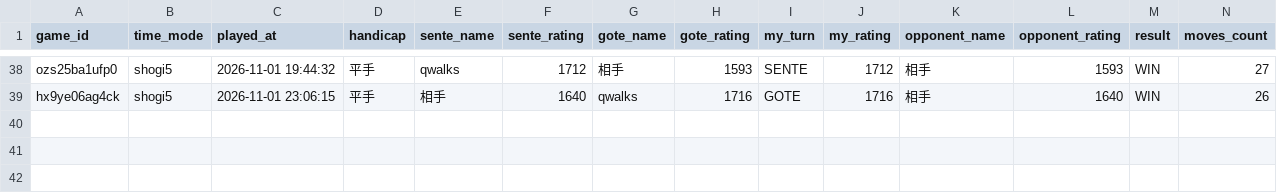
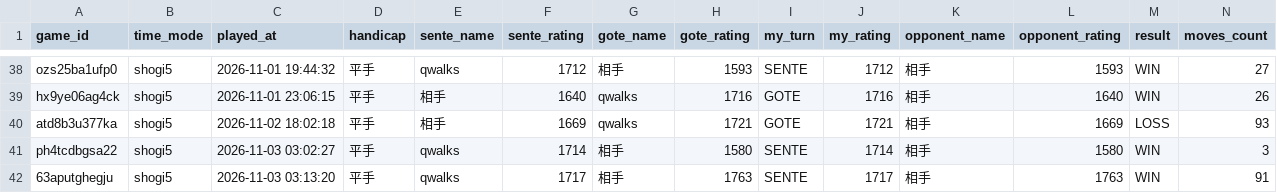
Before and after one commit to from-mattaka/shogi_quest, a CSV file: data/games_summary.csv, drawn as a sheet; only a part is shown, gaps mark what is left out; rows hold the shown columns only; the diff names each change by its address in the sheet, - before the commit and + after, or states it on an @@ line.

```diff
--- a/data/games_summary.csv
+++ b/data/games_summary.csv
+row 40: atd8b3u377ka | shogi5 | 2026-11-02 18:02:18 | 平手 | 相手 | 1669 | qwalks | 1721 | GOTE | 1721 | 相手 | 1669 | LOSS | 93
+row 41: ph4tcdbgsa22 | shogi5 | 2026-11-03 03:02:27 | 平手 | qwalks | 1714 | 相手 | 1580 | SENTE | 1714 | 相手 | 1580 | WIN | 3
+row 42: 63aputghegju | shogi5 | 2026-11-03 03:13:20 | 平手 | qwalks | 1717 | 相手 | 1763 | SENTE | 1717 | 相手 | 1763 | WIN | 91
```
Also changed, not shown: 5 other files.
